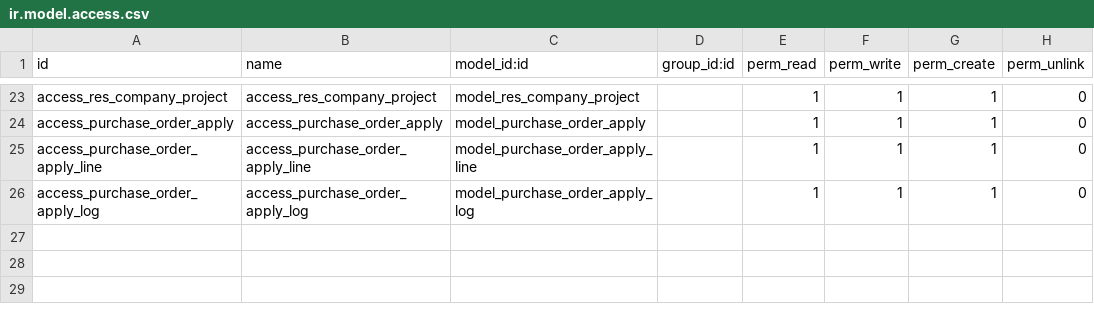
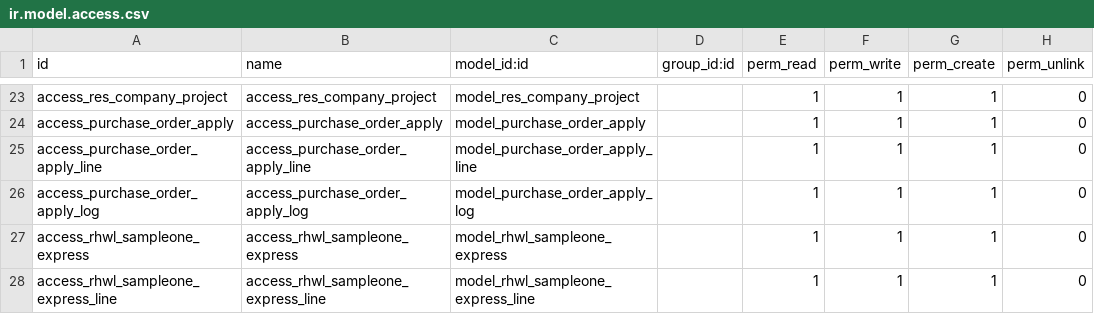
Before and after one commit to vnsofthe/odoo-dev, a CSV file: addons/rhwl/security/ir.model.access.csv, drawn as a sheet; only a part is shown, gaps mark what is left out; the diff names each change by its address in the sheet, - before the commit and + after, or states it on an @@ line.

```diff
--- a/addons/rhwl/security/ir.model.access.csv
+++ b/addons/rhwl/security/ir.model.access.csv
+row 27: access_rhwl_sampleone_express | access_rhwl_sampleone_express | model_rhwl_sampleone_express |  | 1 | 1 | 1 | 0
+row 28: access_rhwl_sampleone_express_line | access_rhwl_sampleone_express_line | model_rhwl_sampleone_express_line |  | 1 | 1 | 1 | 0
```
Also changed, not shown: 7 other files.
